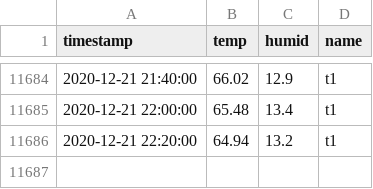
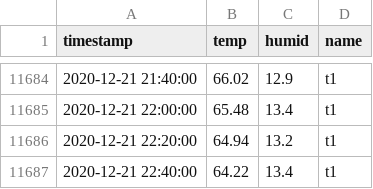
Before and after one commit to joshhaug/joshhaug.github.io, a CSV file: data/temp.csv, drawn as a sheet; only a part is shown, gaps mark what is left out.

Commit message:
Auto commit with new data: 2020-12-21_22-40

```diff
--- a/data/temp.csv
+++ b/data/temp.csv
@@ -11686 +11686,2 @@ timestamp,temp,humid,name
 2020-12-21 22:20:00,64.94,13.2,t1
+2020-12-21 22:40:00,64.22,13.4,t1
```
